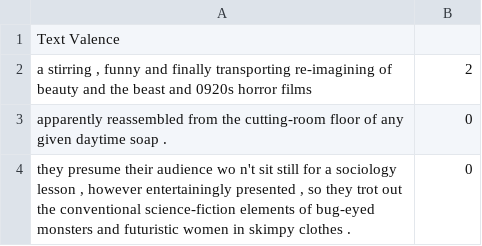
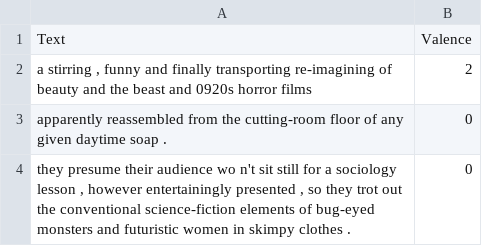
Before and after one commit to VectorInstitute/PromptEngineering, a TSV file: src/reference_implementations/fairness_measurement/opt_czarnoska_analysis/resources/processed_sst5.tsv, drawn as a sheet; only a part is shown.

```diff
--- a/src/reference_implementations/fairness_measurement/opt_czarnoska_analysis/resources/processed_sst5.tsv
+++ b/src/reference_implementations/fairness_measurement/opt_czarnoska_analysis/resources/processed_sst5.tsv
@@ -1,2 +1,2 @@
-Text    Valence
+Text	Valence
 a stirring , funny and finally transporting re-imagining of beauty and the beast and 0920s horror films	2
```
Also changed, not shown: 4 other files.
